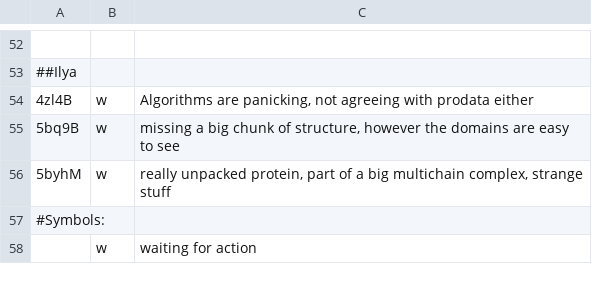
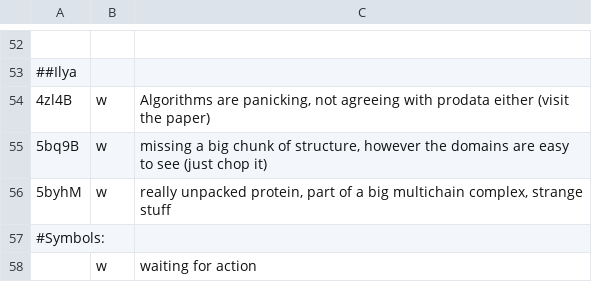
Before and after one commit to CATH-summer-2017/domchop, a TSV file: doc/ama_entries.tsv, drawn as a sheet; only a part is shown, gaps mark what is left out; the diff names each change by its address in the sheet, - before the commit and + after, or states it on an @@ line.

Commit message:
Update ama_entries.tsv

```diff
--- a/doc/ama_entries.tsv
+++ b/doc/ama_entries.tsv
-C54: …prodata either
+C54: …prodata either (visit the paper)
-C55: …to see
+C55: …to see (just chop it)
```
